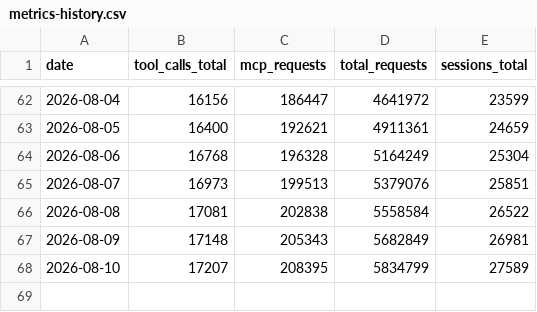
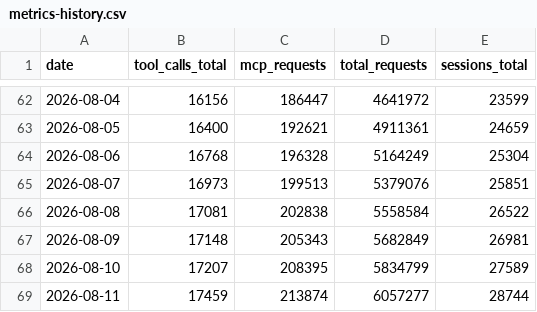
Before and after one commit to silly-geese/estonian-mcp, a CSV file: metrics-history.csv, drawn as a sheet; only a part is shown, gaps mark what is left out; the diff names each change by its address in the sheet, - before the commit and + after, or states it on an @@ line.

```diff
--- a/metrics-history.csv
+++ b/metrics-history.csv
+row 69: 2026-08-11 | 17459 | 213874 | 6057277 | 28744
```
